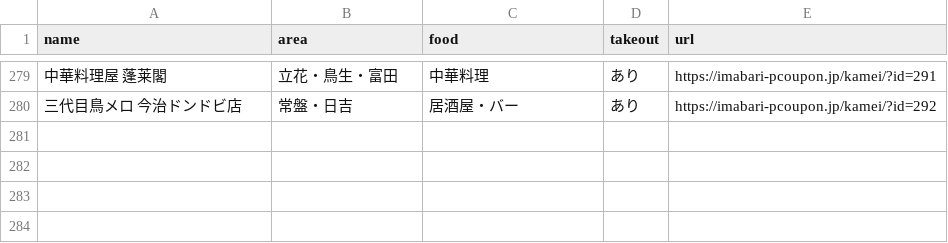
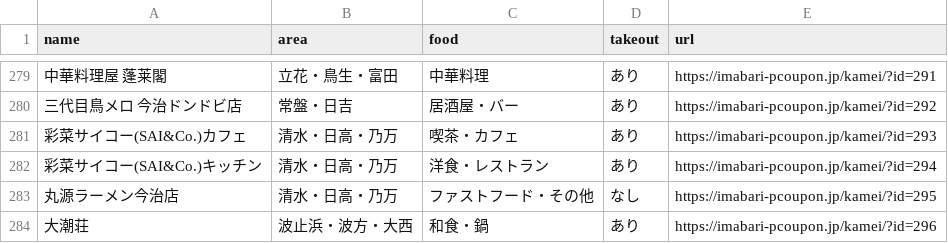
Before and after one commit to imabari/pcoupon2, a CSV file: html/imabari-coupon.csv, drawn as a sheet; only a part is shown, gaps mark what is left out; the diff names each change by its address in the sheet, - before the commit and + after, or states it on an @@ line.

```diff
--- a/html/imabari-coupon.csv
+++ b/html/imabari-coupon.csv
+row 281: 彩菜サイコー(SAI&Co.)カフェ | 清水・日高・乃万 | 喫茶・カフェ | あり | https://imabari-pcoupon.jp/kamei/?id=293
+row 282: 彩菜サイコー(SAI&Co.)キッチン | 清水・日高・乃万 | 洋食・レストラン | あり | https://imabari-pcoupon.jp/kamei/?id=294
+row 283: 丸源ラーメン今治店 | 清水・日高・乃万 | ファストフード・その他 | なし | https://imabari-pcoupon.jp/kamei/?id=295
+row 284: 大潮荘 | 波止浜・波方・大西 | 和食・鍋 | あり | https://imabari-pcoupon.jp/kamei/?id=296
```
